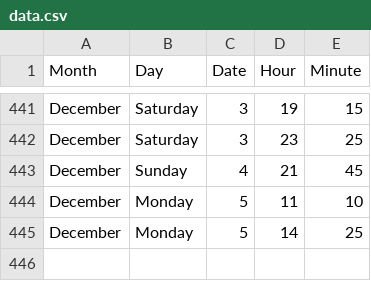
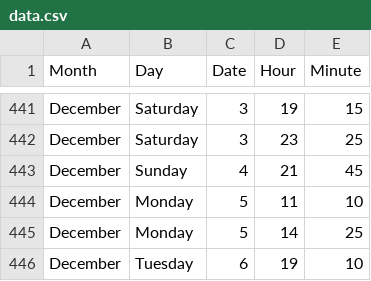
Before and after one commit to jckdm/masterpiece, a CSV file: data.csv, drawn as a sheet; only a part is shown, gaps mark what is left out; the diff names each change by its address in the sheet, - before the commit and + after, or states it on an @@ line.

Commit message:
added start modal, slider up to 60 mins, data

```diff
--- a/data.csv
+++ b/data.csv
+row 446: December | Tuesday | 6 | 19 | 10
```
Also changed, not shown: 5 other files.
